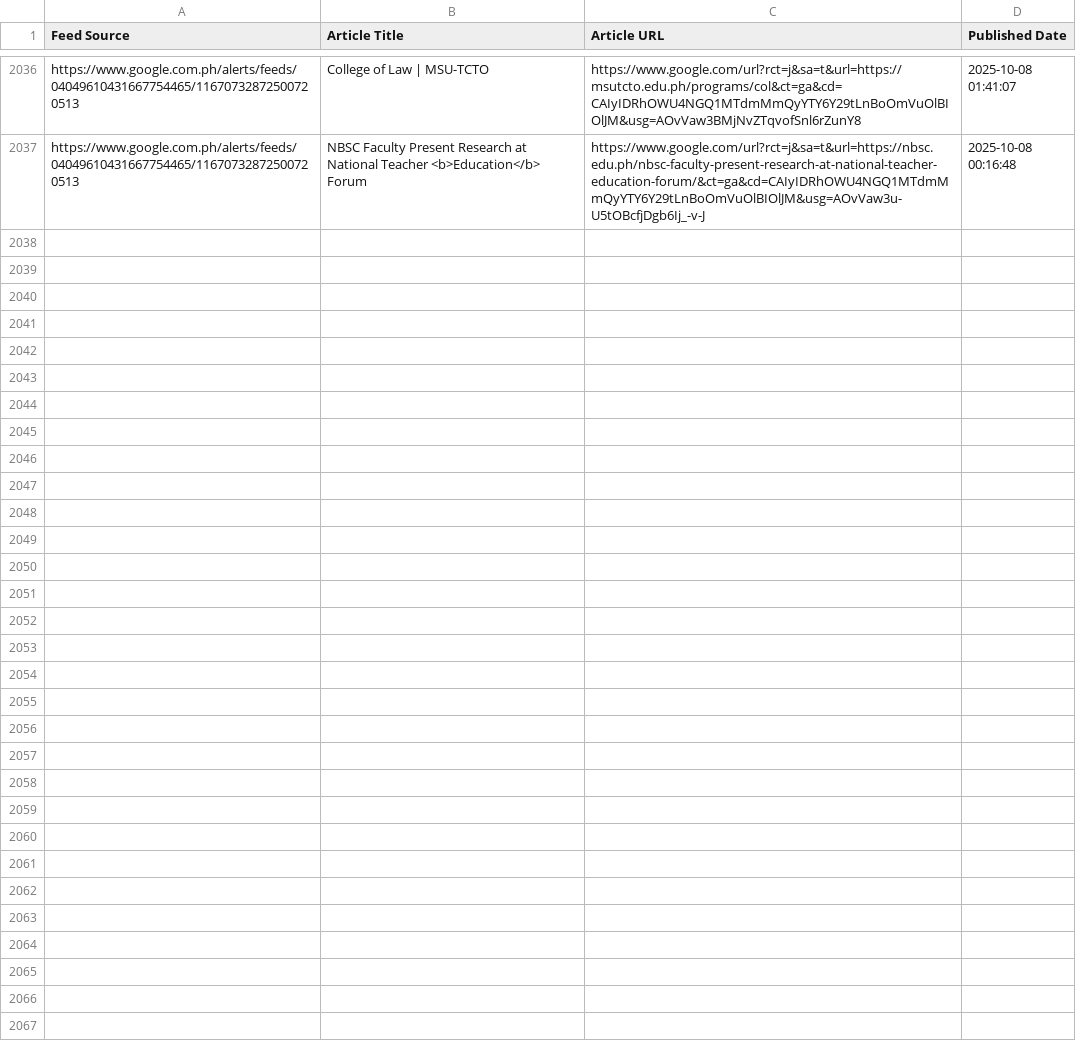
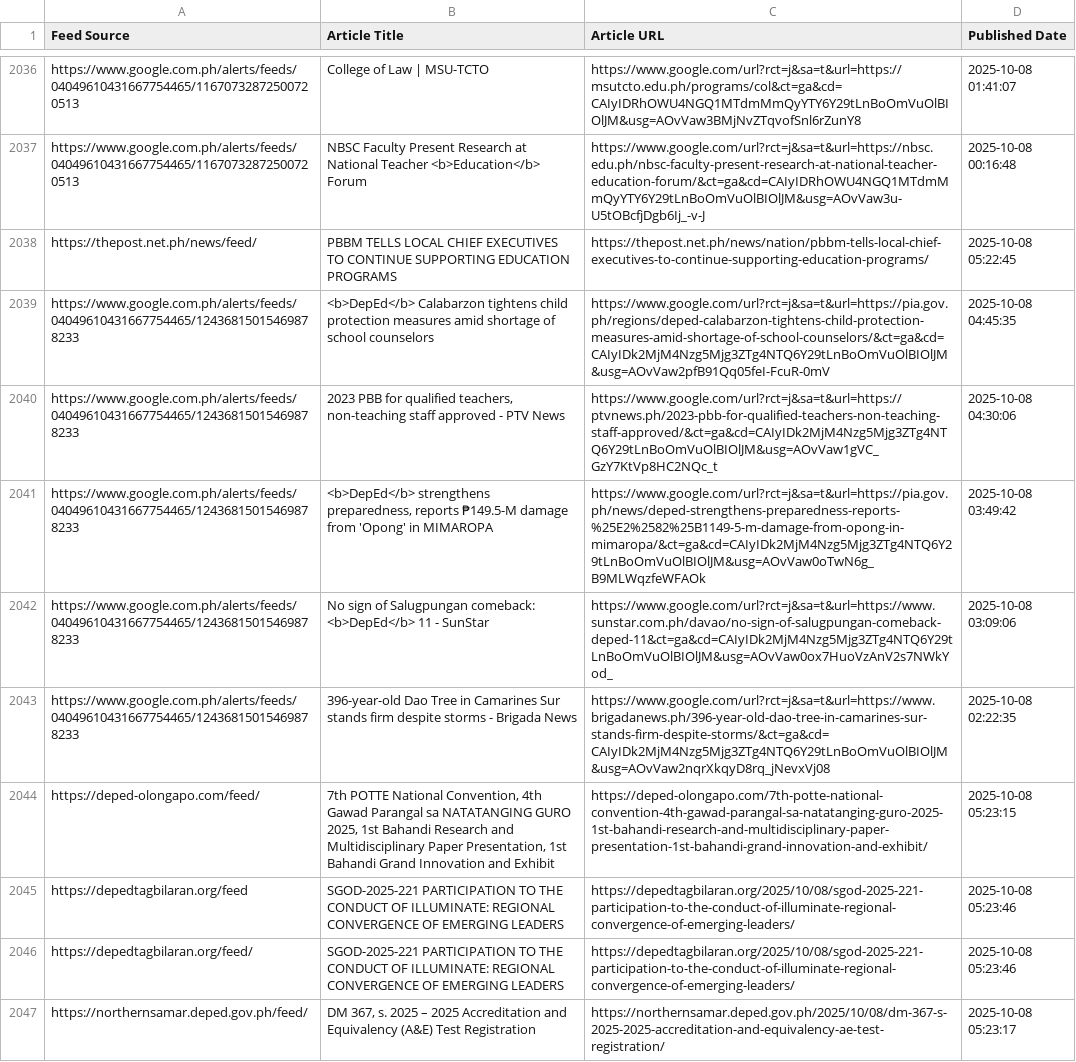
Before and after one commit to mabagarlene/bettermark, a CSV file: all_detected_feeds.csv, drawn as a sheet; only a part is shown, gaps mark what is left out; the diff names each change by its address in the sheet, - before the commit and + after, or states it on an @@ line.

Commit message:
Update feed data - 2025-10-08 05:25:28 UTC

```diff
--- a/all_detected_feeds.csv
+++ b/all_detected_feeds.csv
+row 2038: https://thepost.net.ph/news/feed/ | PBBM TELLS LOCAL CHIEF EXECUTIVES TO CONTINUE SUPPORTING EDUCATION PROGRAMS | https://thepost.net.ph/news/nation/pbbm-tells-local-chief-executives-to-continue-supporting-education-programs/ | 2025-10-08 05:22:45
+row 2039: https://www.google.com.ph/alerts/feeds/04049610431667754465/12436815015469878233 | <b>DepEd</b> Calabarzon tightens child protection measures amid shortage of school counselors | https://www.google.com/url?rct=j&sa=t&url=https://pia.gov.ph/regions/deped-calabarzon-tightens-child-protection-measures-amid-shortage-of-school-counselors/&ct=ga&cd=CAIyIDk2MjM4Nzg5Mjg3ZTg4NTQ6Y29tLnBoOmVuOlBIOlJM&usg=AOvVaw2pfB91Qq05feI-FcuR-0mV | 2025-10-08 04:45:35
+row 2040: https://www.google.com.ph/alerts/feeds/04049610431667754465/12436815015469878233 | 2023 PBB for qualified teachers, non-teaching staff approved - PTV News | https://www.google.com/url?rct=j&sa=t&url=https://ptvnews.ph/2023-pbb-for-qualified-teachers-non-teaching-staff-approved/&ct=ga&cd=CAIyIDk2MjM4Nzg5Mjg3ZTg4NTQ6Y29tLnBoOmVuOlBIOlJM&usg=AOvVaw1gVC_GzY7KtVp8HC2NQc_t | 2025-10-08 04:30:06
+row 2041: https://www.google.com.ph/alerts/feeds/04049610431667754465/12436815015469878233 | <b>DepEd</b> strengthens preparedness, reports ₱149.5-M damage from 'Opong' in MIMAROPA | https://www.google.com/url?rct=j&sa=t&url=https://pia.gov.ph/news/deped-strengthens-preparedness-reports-%25E2%2582%25B1149-5-m-damage-from-opong-in-mimaropa/&ct=ga&cd=CAIyIDk2MjM4Nzg5Mjg3ZTg4NTQ6Y29tLnBoOmVuOlBIOlJM&usg=AOvVaw0oTwN6g_B9MLWqzfeWFAOk | 2025-10-08 03:49:42
+row 2042: https://www.google.com.ph/alerts/feeds/04049610431667754465/12436815015469878233 | No sign of Salugpungan comeback: <b>DepEd</b> 11 - SunStar | https://www.google.com/url?rct=j&sa=t&url=https://www.sunstar.com.ph/davao/no-sign-of-salugpungan-comeback-deped-11&ct=ga&cd=CAIyIDk2MjM4Nzg5Mjg3ZTg4NTQ6Y29tLnBoOmVuOlBIOlJM&usg=AOvVaw0ox7HuoVzAnV2s7NWkYod_ | 2025-10-08 03:09:06
+row 2043: https://www.google.com.ph/alerts/feeds/04049610431667754465/12436815015469878233 | 396-year-old Dao Tree in Camarines Sur stands firm despite storms - Brigada News | https://www.google.com/url?rct=j&sa=t&url=https://www.brigadanews.ph/396-year-old-dao-tree-in-camarines-sur-stands-firm-despite-storms/&ct=ga&cd=CAIyIDk2MjM4Nzg5Mjg3ZTg4NTQ6Y29tLnBoOmVuOlBIOlJM&usg=AOvVaw2nqrXkqyD8rq_jNevxVj08 | 2025-10-08 02:22:35
+row 2044: https://deped-olongapo.com/feed/ | 7th POTTE National Convention, 4th Gawad Parangal sa NATATANGING GURO 2025, 1st Bahandi Research and Multidisciplinary Paper Presentation, 1st Bahandi Grand Innovation and Exhibit | https://deped-olongapo.com/7th-potte-national-convention-4th-gawad-parangal-sa-natatanging-guro-2025-1st-bahandi-research-and-multidisciplinary-paper-presentation-1st-bahandi-grand-innovation-and-exhibit/ | 2025-10-08 05:23:15
+row 2045: https://depedtagbilaran.org/feed | SGOD-2025-221 PARTICIPATION TO THE CONDUCT OF ILLUMINATE: REGIONAL CONVERGENCE OF EMERGING LEADERS | https://depedtagbilaran.org/2025/10/08/sgod-2025-221-participation-to-the-conduct-of-illuminate-regional-convergence-of-emerging-leaders/ | 2025-10-08 05:23:46
+row 2046: https://depedtagbilaran.org/feed/ | SGOD-2025-221 PARTICIPATION TO THE CONDUCT OF ILLUMINATE: REGIONAL CONVERGENCE OF EMERGING LEADERS | https://depedtagbilaran.org/2025/10/08/sgod-2025-221-participation-to-the-conduct-of-illuminate-regional-convergence-of-emerging-leaders/ | 2025-10-08 05:23:46
+row 2047: https://northernsamar.deped.gov.ph/feed/ | DM 367, s. 2025 – 2025 Accreditation and Equivalency (A&E) Test Registration | https://northernsamar.deped.gov.ph/2025/10/08/dm-367-s-2025-2025-accreditation-and-equivalency-ae-test-registration/ | 2025-10-08 05:23:17
```
